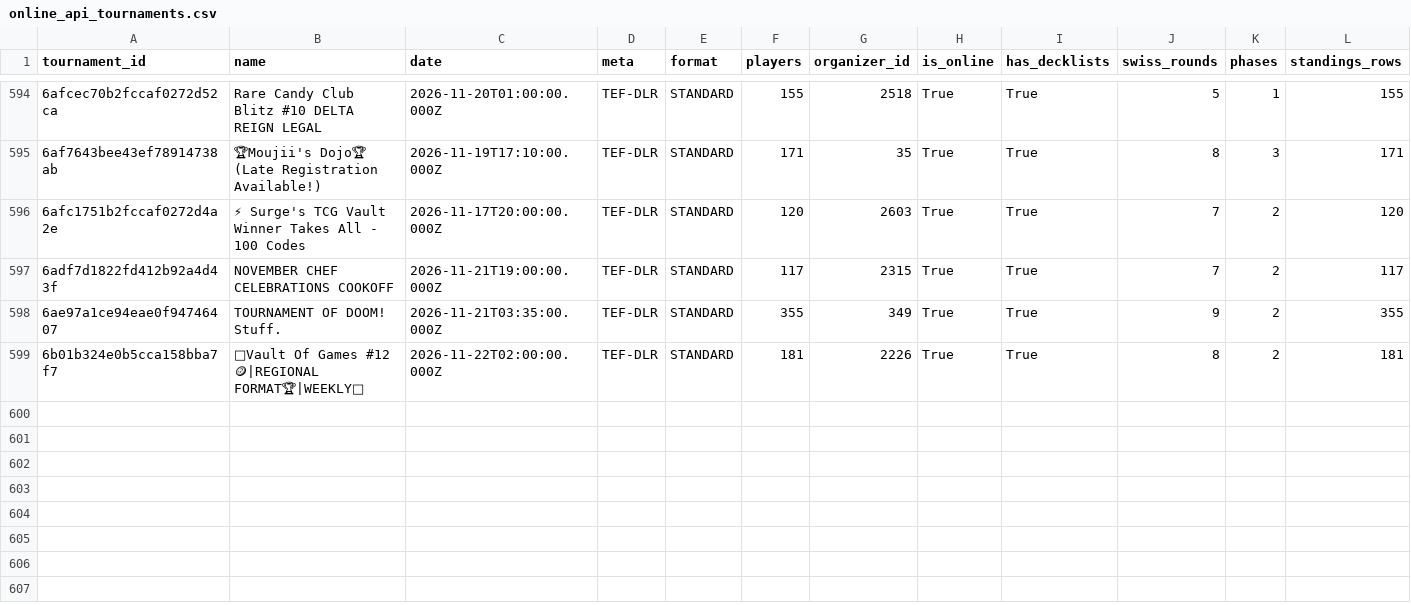
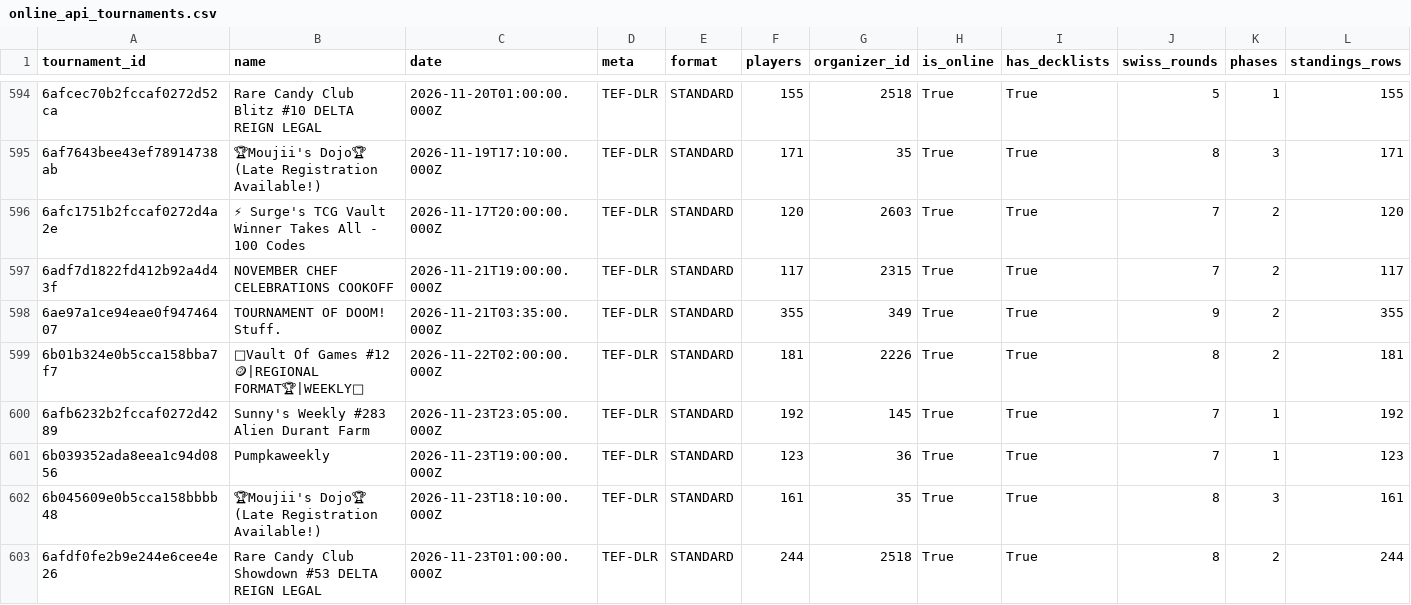
Before and after one commit to CapTheAvenger/TheDipidis, a CSV file: data/online_api_tournaments.csv, drawn as a sheet; only a part is shown, gaps mark what is left out; rows hold the shown columns only; the diff names each change by its address in the sheet, - before the commit and + after, or states it on an @@ line.

```diff
--- a/data/online_api_tournaments.csv
+++ b/data/online_api_tournaments.csv
+row 600: 6afb6232b2fccaf0272d4289 | Sunny's Weekly #283 Alien Durant Farm | 2026-11-23T23:05:00.000Z | TEF-DLR | STANDARD | 192 | 145 | True | True | 7 | 1 | 192
+row 601: 6b039352ada8eea1c94d0856 | Pumpkaweekly | 2026-11-23T19:00:00.000Z | TEF-DLR | STANDARD | 123 | 36 | True | True | 7 | 1 | 123
+row 602: 6b045609e0b5cca158bbbb48 | 🏆Moujii's Dojo🏆 (Late Registration Available!) | 2026-11-23T18:10:00.000Z | TEF-DLR | STANDARD | 161 | 35 | True | True | 8 | 3 | 161
+row 603: 6afdf0fe2b9e244e6cee4e26 | Rare Candy Club Showdown #53 DELTA REIGN LEGAL | 2026-11-23T01:00:00.000Z | TEF-DLR | STANDARD | 244 | 2518 | True | True | 8 | 2 | 244
```
Also changed, not shown: 8 other files.
